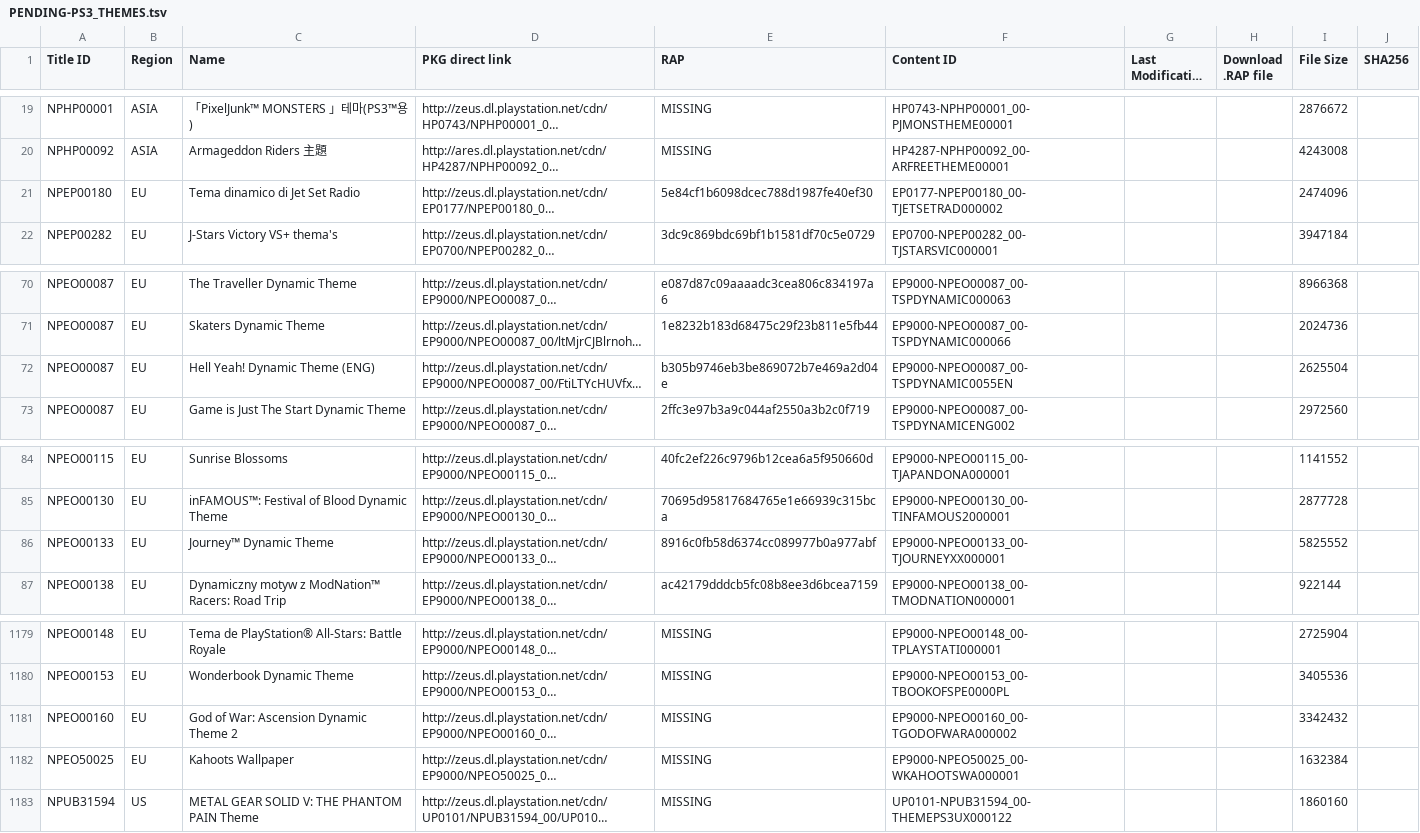
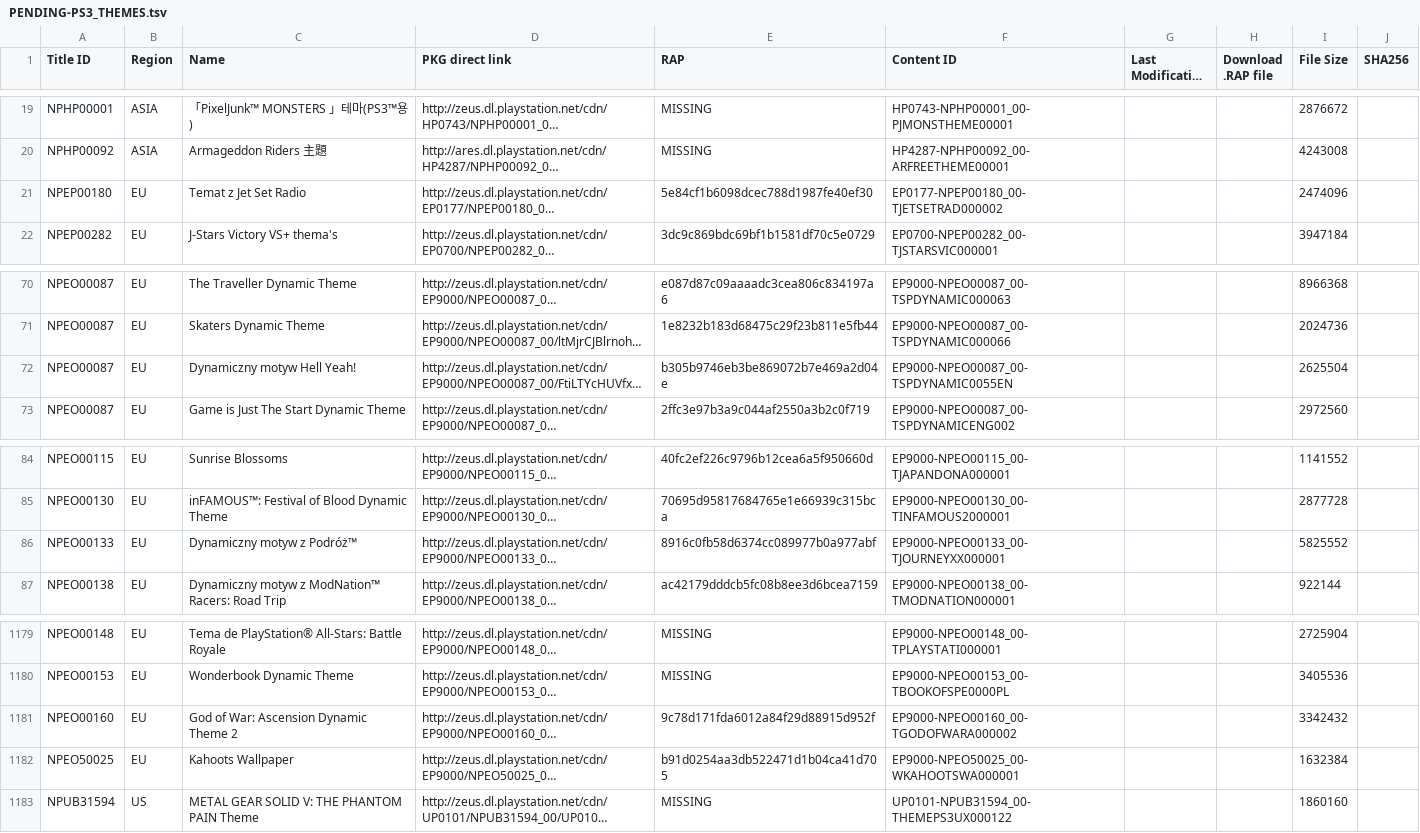
Before and after one commit to 1jtp8sobiu/1jtp8sobiu.github.io, a TSV file: tsv/PENDING-PS3_THEMES.tsv, drawn as a sheet; only a part is shown, gaps mark what is left out; long unchanged cells end in …; the diff covers the shown part only; the diff names each change by its address in the sheet, - before the commit and + after, or states it on an @@ line.

Commit message:
PENDING-PS3_THEMES 20260821_092003

```diff
--- a/tsv/PENDING-PS3_THEMES.tsv
+++ b/tsv/PENDING-PS3_THEMES.tsv
-C21 (Name): Tema dinamico di Jet Set Radio
+C21 (Name): Temat z Jet Set Radio
-C72 (Name): Hell Yeah! Dynamic Theme (ENG)
+C72 (Name): Dynamiczny motyw Hell Yeah!
-C86 (Name): Journey™ Dynamic Theme
+C86 (Name): Dynamiczny motyw z Podróż™
-E1181 (RAP): MISSING
+E1181 (RAP): 9c78d171fda6012a84f29d88915d952f
-E1182 (RAP): MISSING
+E1182 (RAP): b91d0254aa3db522471d1b04ca41d705
```
Also changed, not shown: 2 added rows and 12 edited cells elsewhere in this file.
